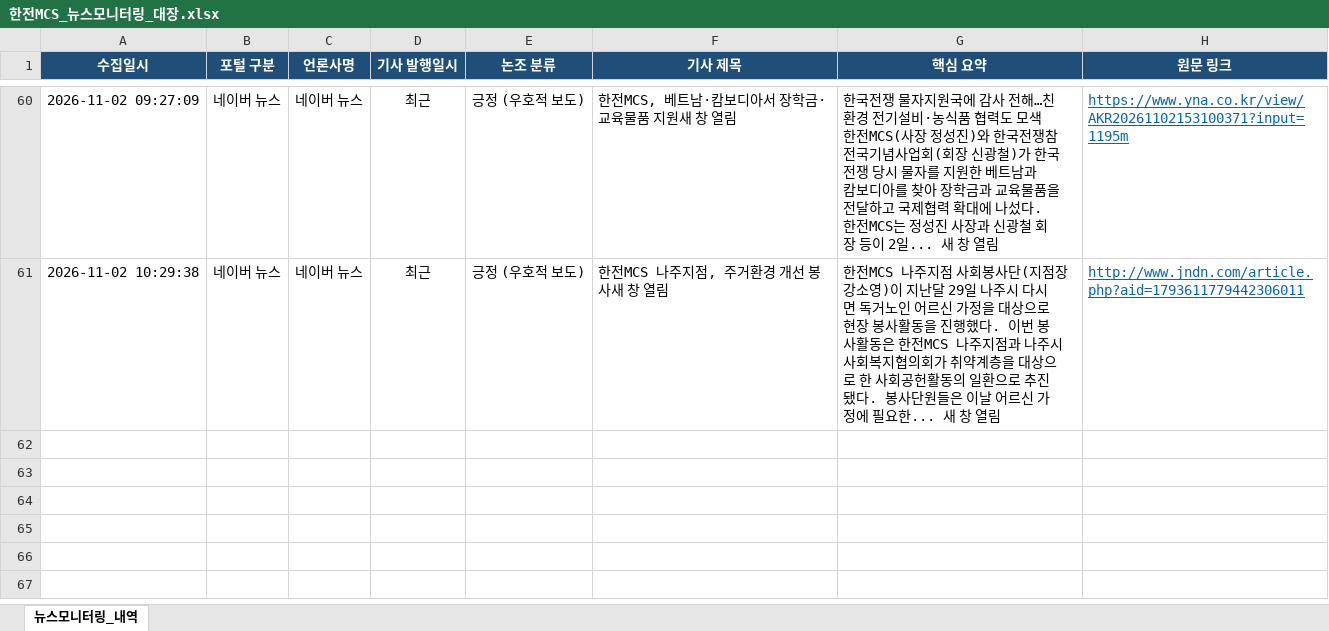
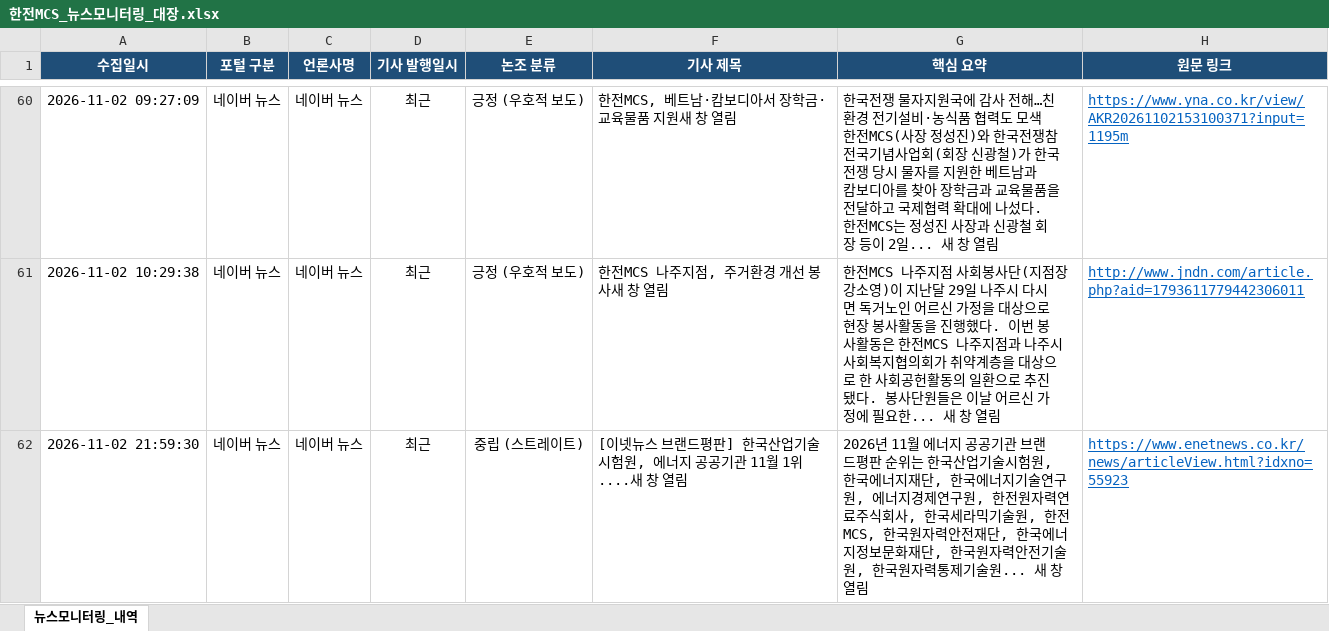
Before and after one commit to jjeonceo1-glitch/kepco-mcs-news, an Excel workbook: 한전MCS_뉴스모니터링_대장.xlsx, sheet 뉴스모니터링_내역, drawn as a sheet; only a part is shown, gaps mark what is left out; values as stored, in another font and other column widths than the file's, no borders; the diff names each change by its address in the sheet, - before the commit and + after, or states it on an @@ line.

```diff
--- a/한전MCS_뉴스모니터링_대장.xlsx (sheet 뉴스모니터링_내역)
+++ b/한전MCS_뉴스모니터링_대장.xlsx (sheet 뉴스모니터링_내역)
+row 62: 2026-11-02 21:59:30 | 네이버 뉴스 | 네이버 뉴스 | 최근 | 중립 (스트레이트) | [이넷뉴스 브랜드평판] 한국산업기술시험원, 에너지 공공기관 11월 1위....새 창 열림 | 2026년 11월 에너지 공공기관 브랜드평판 순위는 한국산업기술시험원, 한국에너지재단, 한국에너지기술연구원, 에너지경제연구원, 한전원자력연료주식회사, 한국세라믹기술원, 한전MCS, 한국원자력안전재단, 한국에너지정보문화재단, 한국원자력안전기술원, 한국원자력통제기술원... 새 창 열림 | https://www.enetnews.co.kr/news/articleView.html?idxno=55923
```
Also changed, not shown: 1 other file.
